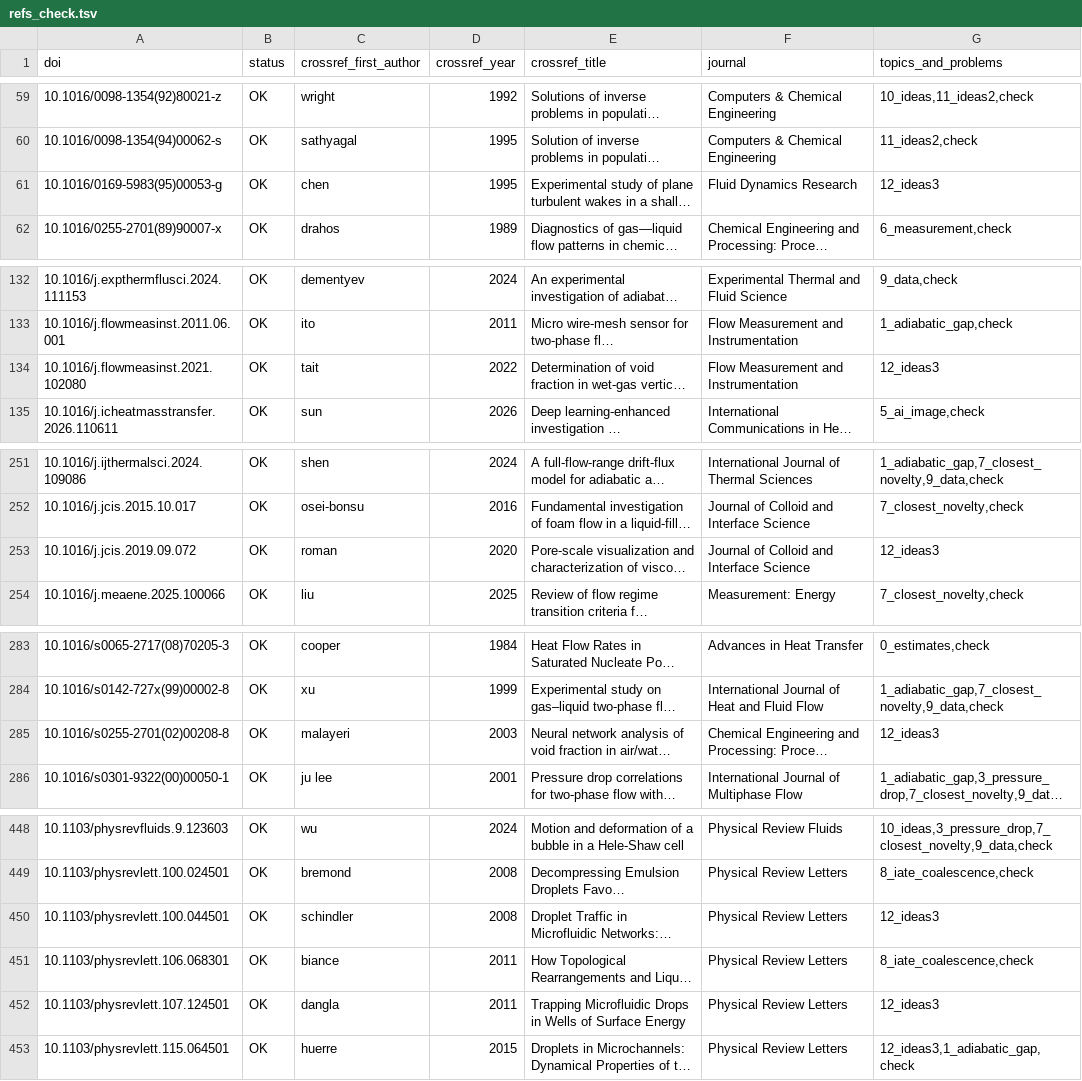
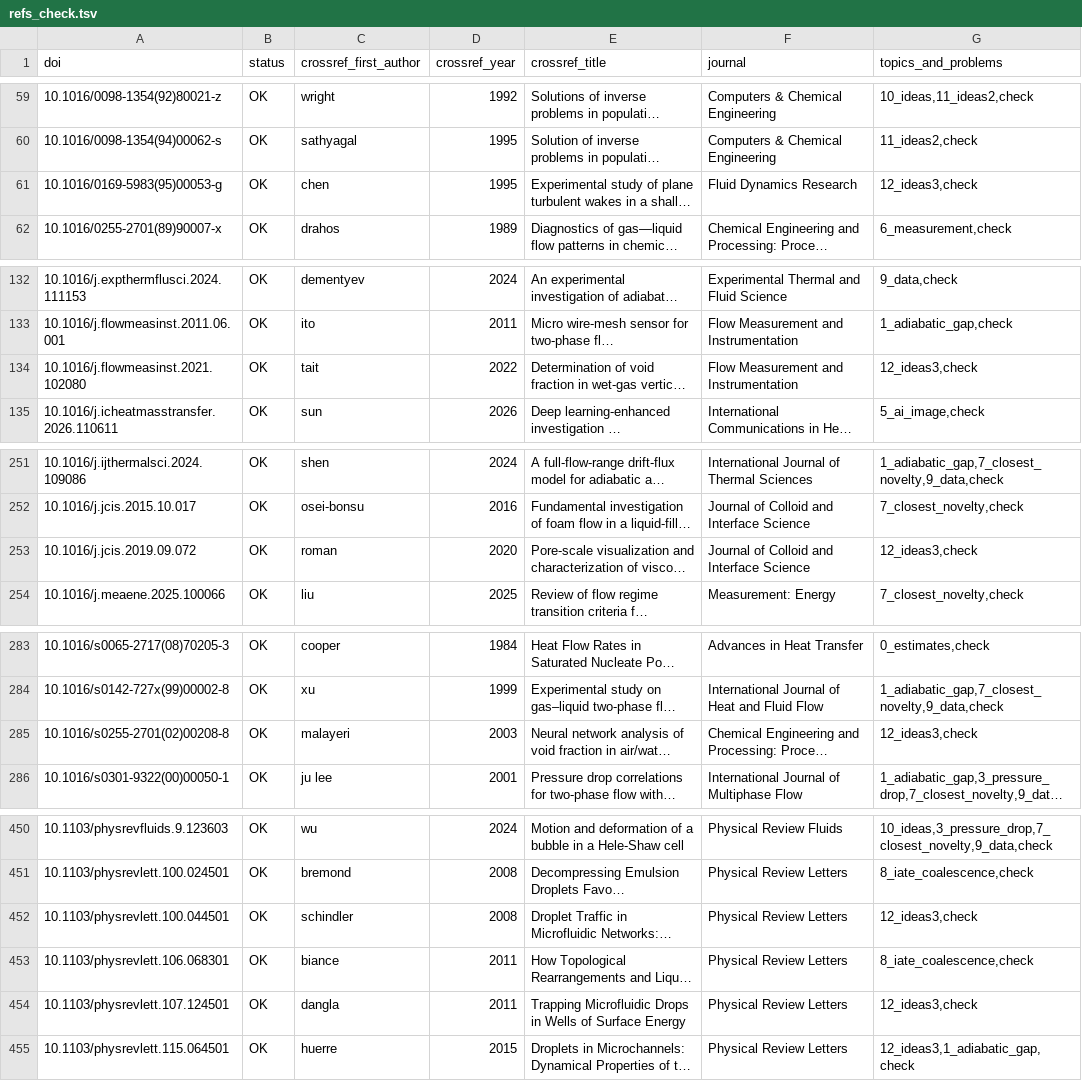
Before and after one commit to tristanchoi2001-collab/bubbles, a TSV file: docs/research/refs_check.tsv, drawn as a sheet; only a part is shown, gaps mark what is left out; long unchanged cells end in …; addresses are those after the commit; the diff covers the shown part only; the diff names each change by its address in the sheet, - before the commit and + after, or states it on an @@ line.

```diff
--- a/docs/research/refs_check.tsv
+++ b/docs/research/refs_check.tsv
-G61 (topics_and_problems): 12_ideas3
+G61 (topics_and_problems): 12_ideas3,check
-G134 (topics_and_problems): 12_ideas3
+G134 (topics_and_problems): 12_ideas3,check
-G253 (topics_and_problems): 12_ideas3
+G253 (topics_and_problems): 12_ideas3,check
-G285 (topics_and_problems): 12_ideas3
+G285 (topics_and_problems): 12_ideas3,check
-G452 (topics_and_problems): 12_ideas3
+G452 (topics_and_problems): 12_ideas3,check
-G454 (topics_and_problems): 12_ideas3
+G454 (topics_and_problems): 12_ideas3,check
```
Also changed, not shown: 3 added rows and 25 edited cells elsewhere in this file, 4 other files.
